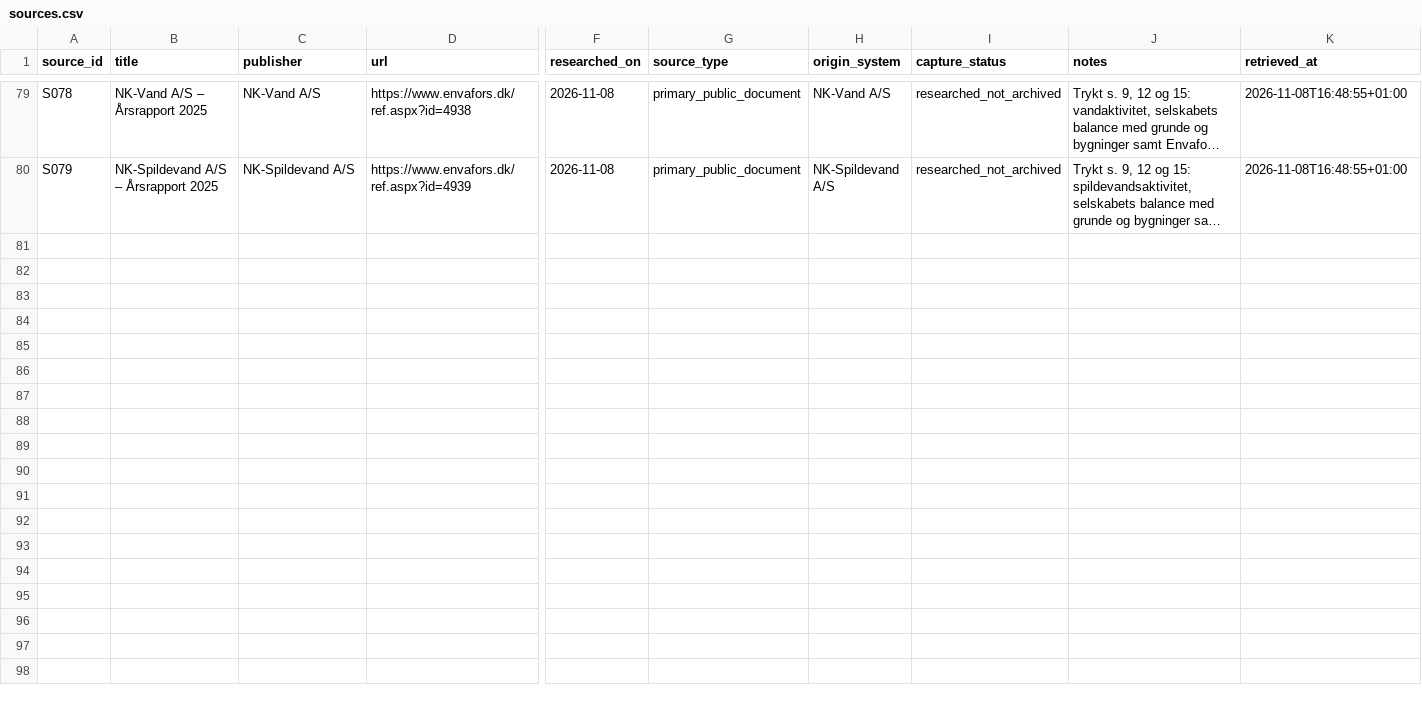
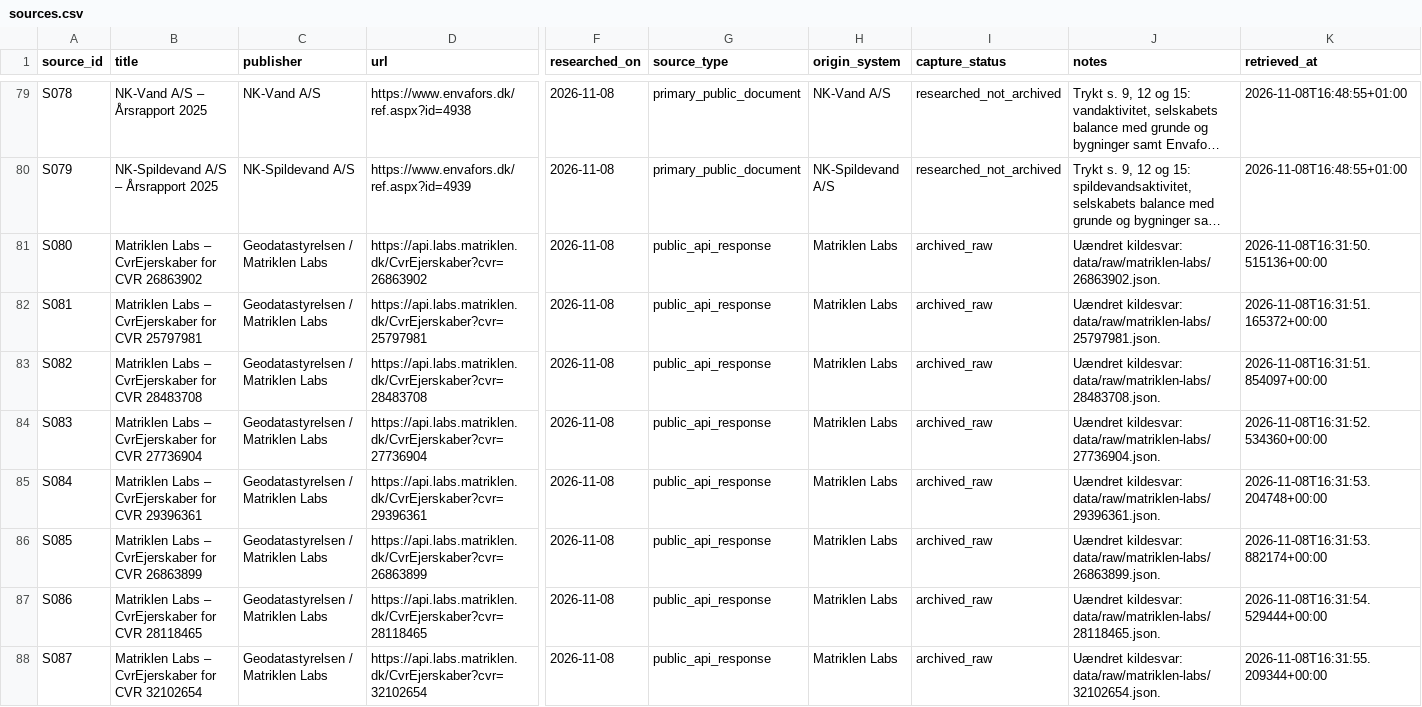
Before and after one commit to michaelmunter/envafors, a CSV file: research/sources.csv, drawn as a sheet; only a part is shown, gaps mark what is left out; long unchanged cells end in …; rows hold the shown columns only; the diff covers the shown part only; the diff names each change by its address in the sheet, - before the commit and + after, or states it on an @@ line.

Commit message:
Gennemfør første runde af Matriklen Labs-opslag

```diff
--- a/research/sources.csv
+++ b/research/sources.csv
+row 81: S080 | Matriklen Labs – CvrEjerskaber for CVR 26863902 | Geodatastyrelsen / Matriklen Labs | https://api.labs.matriklen.dk/CvrEjerskaber?cvr=26863902 | 2026-11-08 | public_api_response | Matriklen Labs | archived_raw | Uændret kildesvar: data/raw/matriklen-labs/26863902.json. | 2026-11-08T16:31:50.515136+00:00
+row 82: S081 | Matriklen Labs – CvrEjerskaber for CVR 25797981 | Geodatastyrelsen / Matriklen Labs | https://api.labs.matriklen.dk/CvrEjerskaber?cvr=25797981 | 2026-11-08 | public_api_response | Matriklen Labs | archived_raw | Uændret kildesvar: data/raw/matriklen-labs/25797981.json. | 2026-11-08T16:31:51.165372+00:00
+row 83: S082 | Matriklen Labs – CvrEjerskaber for CVR 28483708 | Geodatastyrelsen / Matriklen Labs | https://api.labs.matriklen.dk/CvrEjerskaber?cvr=28483708 | 2026-11-08 | public_api_response | Matriklen Labs | archived_raw | Uændret kildesvar: data/raw/matriklen-labs/28483708.json. | 2026-11-08T16:31:51.854097+00:00
+row 84: S083 | Matriklen Labs – CvrEjerskaber for CVR 27736904 | Geodatastyrelsen / Matriklen Labs | https://api.labs.matriklen.dk/CvrEjerskaber?cvr=27736904 | 2026-11-08 | public_api_response | Matriklen Labs | archived_raw | Uændret kildesvar: data/raw/matriklen-labs/27736904.json. | 2026-11-08T16:31:52.534360+00:00
+row 85: S084 | Matriklen Labs – CvrEjerskaber for CVR 29396361 | Geodatastyrelsen / Matriklen Labs | https://api.labs.matriklen.dk/CvrEjerskaber?cvr=29396361 | 2026-11-08 | public_api_response | Matriklen Labs | archived_raw | Uændret kildesvar: data/raw/matriklen-labs/29396361.json. | 2026-11-08T16:31:53.204748+00:00
+row 86: S085 | Matriklen Labs – CvrEjerskaber for CVR 26863899 | Geodatastyrelsen / Matriklen Labs | https://api.labs.matriklen.dk/CvrEjerskaber?cvr=26863899 | 2026-11-08 | public_api_response | Matriklen Labs | archived_raw | Uændret kildesvar: data/raw/matriklen-labs/26863899.json. | 2026-11-08T16:31:53.882174+00:00
+row 87: S086 | Matriklen Labs – CvrEjerskaber for CVR 28118465 | Geodatastyrelsen / Matriklen Labs | https://api.labs.matriklen.dk/CvrEjerskaber?cvr=28118465 | 2026-11-08 | public_api_response | Matriklen Labs | archived_raw | Uændret kildesvar: data/raw/matriklen-labs/28118465.json. | 2026-11-08T16:31:54.529444+00:00
+row 88: S087 | Matriklen Labs – CvrEjerskaber for CVR 32102654 | Geodatastyrelsen / Matriklen Labs | https://api.labs.matriklen.dk/CvrEjerskaber?cvr=32102654 | 2026-11-08 | public_api_response | Matriklen Labs | archived_raw | Uændret kildesvar: data/raw/matriklen-labs/32102654.json. | 2026-11-08T16:31:55.209344+00:00
```
Also changed, not shown: 7 added rows and 2 edited cells elsewhere in this file, data/issues.csv, 21 other files.
